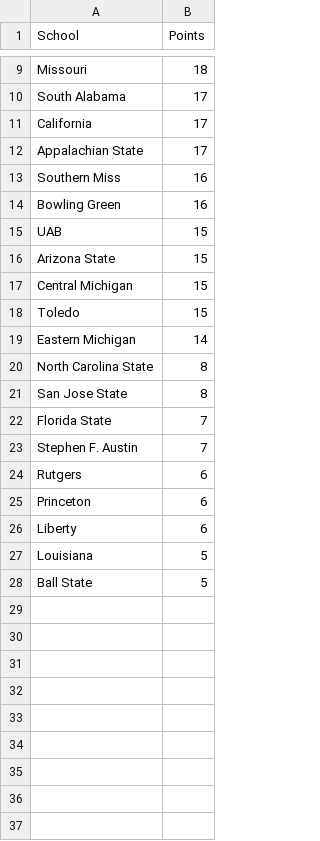
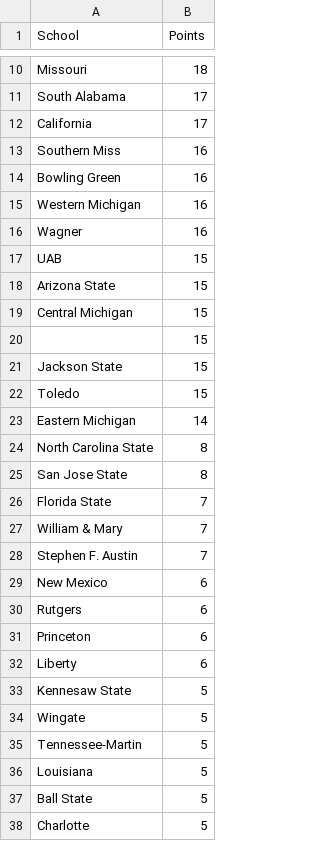
Before and after one commit to zo0o0ot/draft-scorer-nfl, a CSV file: leagify-result-stats/2023/2023NobodySchools.csv, drawn as a sheet; only a part is shown, gaps mark what is left out; the diff covers the shown part only.

Commit message:
Updated results for 2023 draft

```diff
--- a/leagify-result-stats/2023/2023NobodySchools.csv
+++ b/leagify-result-stats/2023/2023NobodySchools.csv
@@ -11,5 +12,6 @@ South Alabama,17
 California,17
-Appalachian State,17
 Southern Miss,16
 Bowling Green,16
+Western Michigan,16
+Wagner,16
 UAB,15
@@ -17,2 +19,4 @@ Arizona State,15
 Central Michigan,15
+,15
+Jackson State,15
 Toledo,15
@@ -22,3 +26,5 @@ San Jose State,8
 Florida State,7
+William & Mary,7
 Stephen F. Austin,7
+New Mexico,6
 Rutgers,6
@@ -26,3 +32,7 @@ Princeton,6
 Liberty,6
+Kennesaw State,5
+Wingate,5
+Tennessee-Martin,5
 Louisiana,5
 Ball State,5
+Charlotte,5
```
Also changed, not shown: 1 added row and 1 edited cell elsewhere in this file, leagify-result-stats/2023/2023DraftPointsBySchool.csv, leagify-result-stats/2023/2023LeagifySchoolStats.csv, 3 other files.
